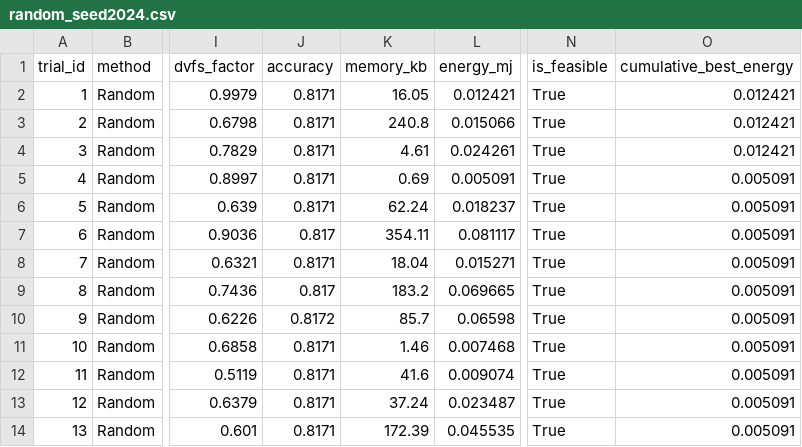
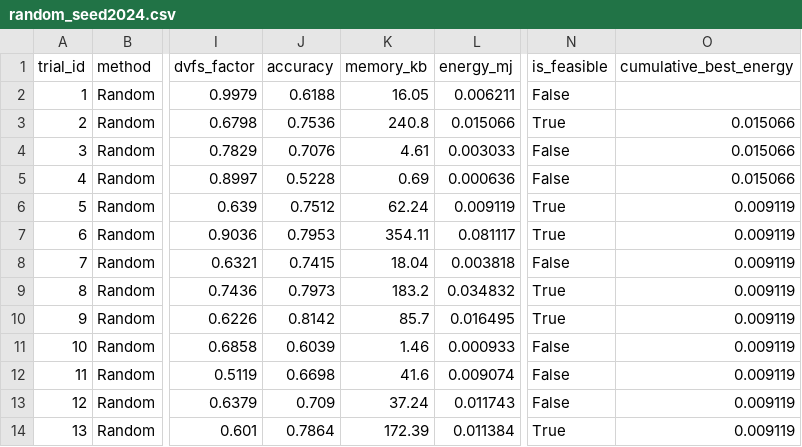
Before and after one commit to rrsd2769/bayesian-optimization-microprocessor, a CSV file: results/random_seed2024.csv, drawn as a sheet; only a part is shown, gaps mark what is left out; the diff covers the shown part only; the diff names each change by its address in the sheet, - before the commit and + after, or states it on an @@ line.

```diff
--- a/results/random_seed2024.csv
+++ b/results/random_seed2024.csv
-J2 (accuracy): 0.8171
+J2 (accuracy): 0.6188
-L2 (energy_mj): 0.012421
+L2 (energy_mj): 0.006211
-N2 (is_feasible): True
+N2 (is_feasible): False
-O2 (cumulative_best_energy): 0.012421
+O2 (cumulative_best_energy): (empty)
-J3 (accuracy): 0.8171
+J3 (accuracy): 0.7536
-O3:O4 (cumulative_best_energy): 0.012421
+O3:O4 (cumulative_best_energy): 0.015066
-J4 (accuracy): 0.8171
+J4 (accuracy): 0.7076
-L4 (energy_mj): 0.024261
+L4 (energy_mj): 0.003033
-N4:N5 (is_feasible): True
+N4:N5 (is_feasible): False
-J5 (accuracy): 0.8171
+J5 (accuracy): 0.5228
-L5 (energy_mj): 0.005091
+L5 (energy_mj): 0.000636
-O5 (cumulative_best_energy): 0.005091
+O5 (cumulative_best_energy): 0.015066
-J6 (accuracy): 0.8171
+J6 (accuracy): 0.7512
-L6 (energy_mj): 0.018237
+L6 (energy_mj): 0.009119
-O6:O14 (cumulative_best_energy): 0.005091
+O6:O14 (cumulative_best_energy): 0.009119
-J7 (accuracy): 0.817
+J7 (accuracy): 0.7953
-J8 (accuracy): 0.8171
+J8 (accuracy): 0.7415
-L8 (energy_mj): 0.015271
+L8 (energy_mj): 0.003818
-N8 (is_feasible): True
+N8 (is_feasible): False
-J9 (accuracy): 0.817
+J9 (accuracy): 0.7973
-L9 (energy_mj): 0.069665
+L9 (energy_mj): 0.034832
-J10 (accuracy): 0.8172
+J10 (accuracy): 0.8142
-L10 (energy_mj): 0.06598
+L10 (energy_mj): 0.016495
-J11 (accuracy): 0.8171
+J11 (accuracy): 0.6039
-L11 (energy_mj): 0.007468
+L11 (energy_mj): 0.000933
-N11:N13 (is_feasible): True
+N11:N13 (is_feasible): False
-J12 (accuracy): 0.8171
+J12 (accuracy): 0.6698
-J13 (accuracy): 0.8171
+J13 (accuracy): 0.709
-L13 (energy_mj): 0.023487
+L13 (energy_mj): 0.011743
-J14 (accuracy): 0.8171
+J14 (accuracy): 0.7864
-L14 (energy_mj): 0.045535
+L14 (energy_mj): 0.011384
```
Also changed, not shown: 58 edited cells elsewhere in this file, results/bo_seed2024.csv, results/bo_seed7.csv, 19 other files.
